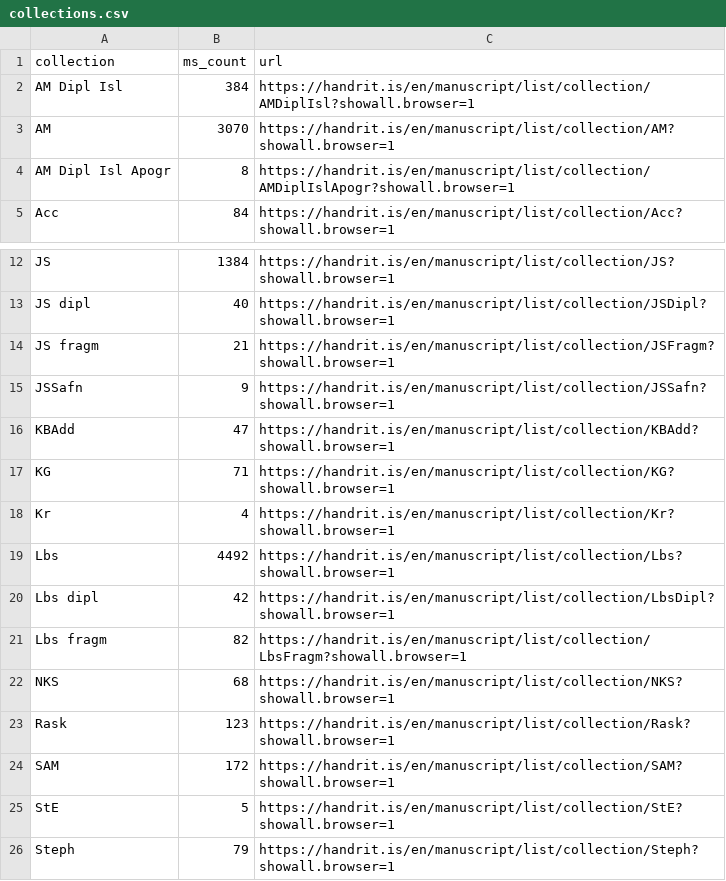
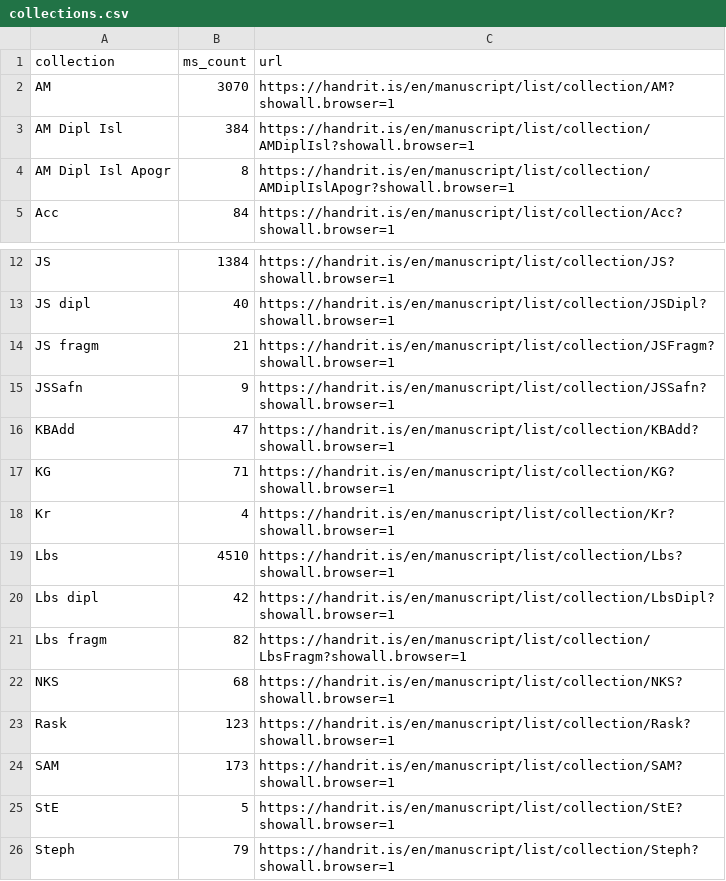
Before and after one commit to arbeitsgruppe-digitale-altnordistik/Sammlung-Toole, a CSV file: data/collections.csv, drawn as a sheet; only a part is shown, gaps mark what is left out.

```diff
--- a/data/collections.csv
+++ b/data/collections.csv
@@ -1,4 +1,4 @@
 collection,ms_count,url
+AM,3070,https://handrit.is/en/manuscript/list/collection/AM?showall.browser=1
 AM Dipl Isl,384,https://handrit.is/en/manuscript/list/collection/AMDiplIsl?showall.browser=1
-AM,3070,https://handrit.is/en/manuscript/list/collection/AM?showall.browser=1
 AM Dipl Isl Apogr,8,https://handrit.is/en/manuscript/list/collection/AMDiplIslApogr?showall.browser=1
@@ -18,3 +18,3 @@ KG,71,https://handrit.is/en/manuscript/list/collection/KG?showall.browser=1
 Kr,4,https://handrit.is/en/manuscript/list/collection/Kr?showall.browser=1
-Lbs,4492,https://handrit.is/en/manuscript/list/collection/Lbs?showall.browser=1
+Lbs,4510,https://handrit.is/en/manuscript/list/collection/Lbs?showall.browser=1
 Lbs dipl,42,https://handrit.is/en/manuscript/list/collection/LbsDipl?showall.browser=1
@@ -23,3 +23,3 @@ NKS,68,https://handrit.is/en/manuscript/list/collection/NKS?showall.browser=1
 Rask,123,https://handrit.is/en/manuscript/list/collection/Rask?showall.browser=1
-SAM,172,https://handrit.is/en/manuscript/list/collection/SAM?showall.browser=1
+SAM,173,https://handrit.is/en/manuscript/list/collection/SAM?showall.browser=1
 StE,5,https://handrit.is/en/manuscript/list/collection/StE?showall.browser=1
```
Also changed, not shown: data/ms_ids.csv, 3 other files.
